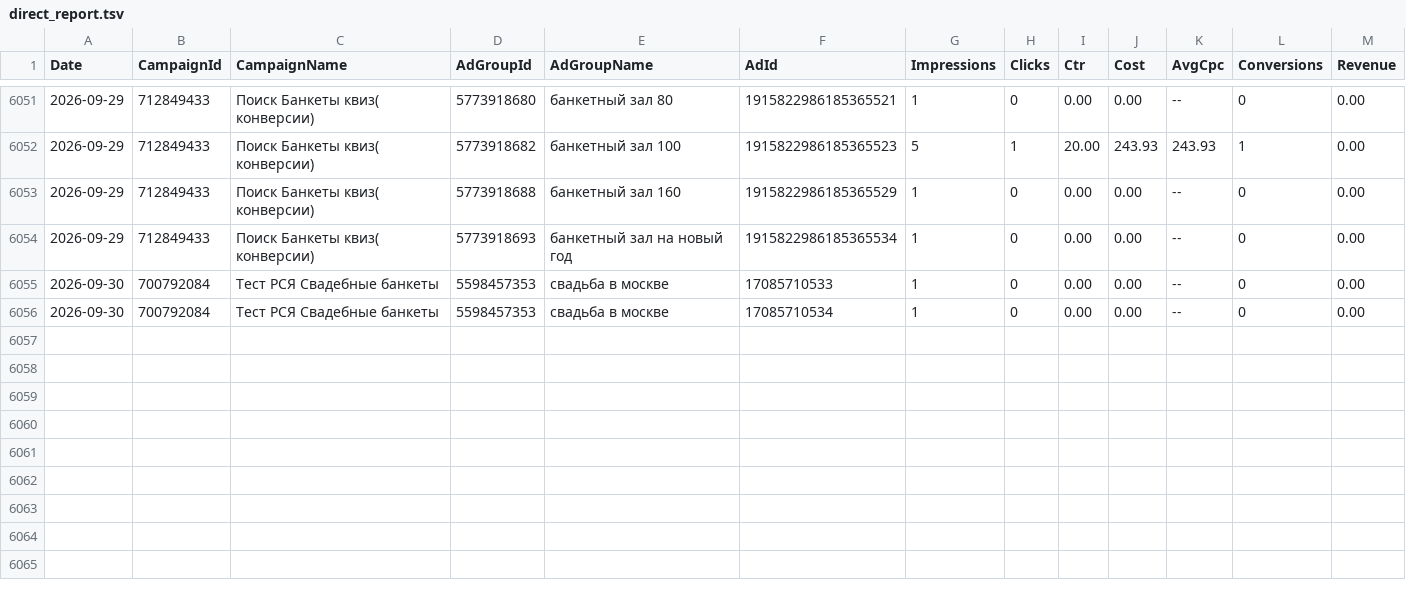
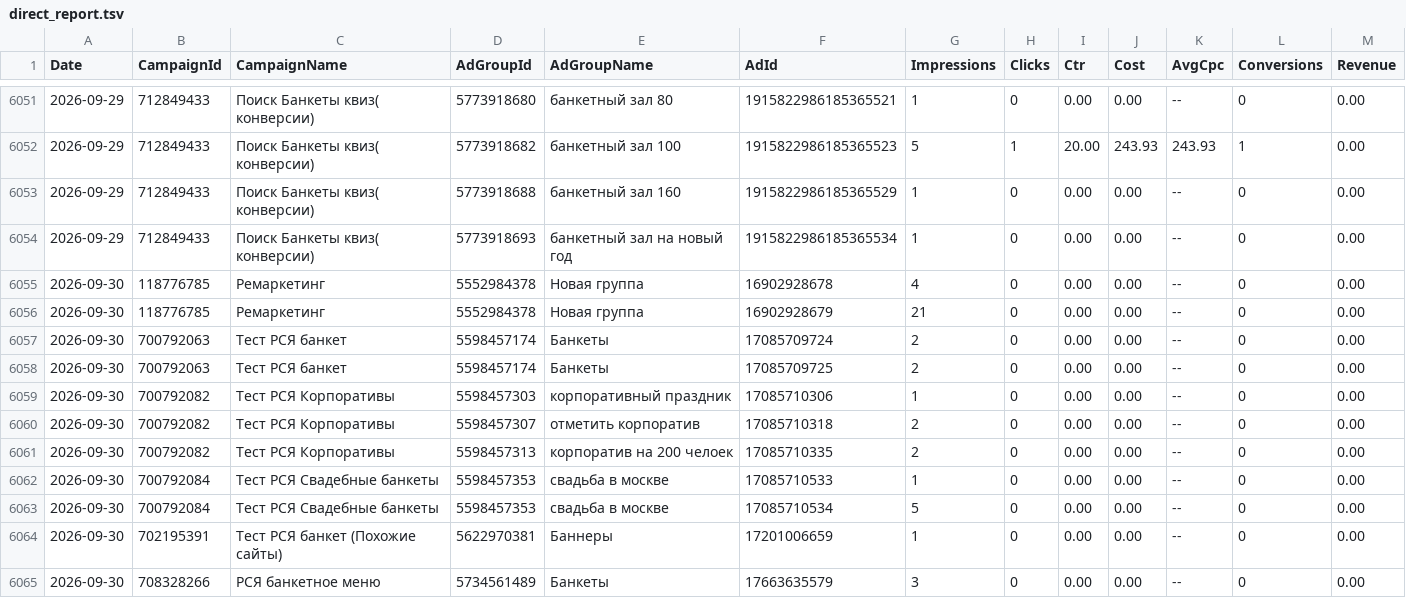
Before and after one commit to Alex19011901/advertising-control-pages, a TSV file: data/direct_report.tsv, drawn as a sheet; only a part is shown, gaps mark what is left out.

```diff
--- a/data/direct_report.tsv
+++ b/data/direct_report.tsv
@@ -6054,3 +6054,12 @@ Date	CampaignId	CampaignName	AdGroupId	AdGroupName	AdId	Impressions	Clicks	Ctr	C
 2026-09-29	712849433	Поиск Банкеты квиз( конверсии)	5773918693	банкетный зал на новый год	1915822986185365534	1	0	0.00	0.00	--	0	0.00
+2026-09-30	118776785	Ремаркетинг	5552984378	Новая группа	16902928678	4	0	0.00	0.00	--	0	0.00
+2026-09-30	118776785	Ремаркетинг	5552984378	Новая группа	16902928679	21	0	0.00	0.00	--	0	0.00
+2026-09-30	700792063	Тест РСЯ банкет	5598457174	Банкеты	17085709724	2	0	0.00	0.00	--	0	0.00
+2026-09-30	700792063	Тест РСЯ банкет	5598457174	Банкеты	17085709725	2	0	0.00	0.00	--	0	0.00
+2026-09-30	700792082	Тест РСЯ Корпоративы	5598457303	корпоративный праздник	17085710306	1	0	0.00	0.00	--	0	0.00
+2026-09-30	700792082	Тест РСЯ Корпоративы	5598457307	отметить корпоратив	17085710318	2	0	0.00	0.00	--	0	0.00
+2026-09-30	700792082	Тест РСЯ Корпоративы	5598457313	корпоратив на 200 челоек	17085710335	2	0	0.00	0.00	--	0	0.00
 2026-09-30	700792084	Тест РСЯ Свадебные банкеты	5598457353	свадьба в москве	17085710533	1	0	0.00	0.00	--	0	0.00
-2026-09-30	700792084	Тест РСЯ Свадебные банкеты	5598457353	свадьба в москве	17085710534	1	0	0.00	0.00	--	0	0.00
+2026-09-30	700792084	Тест РСЯ Свадебные банкеты	5598457353	свадьба в москве	17085710534	5	0	0.00	0.00	--	0	0.00
+2026-09-30	702195391	Тест РСЯ банкет (Похожие сайты)	5622970381	Баннеры	17201006659	1	0	0.00	0.00	--	0	0.00
+2026-09-30	708328266	РСЯ банкетное меню	5734561489	Банкеты	17663635579	3	0	0.00	0.00	--	0	0.00
```
Also changed, not shown: 4 other files.
